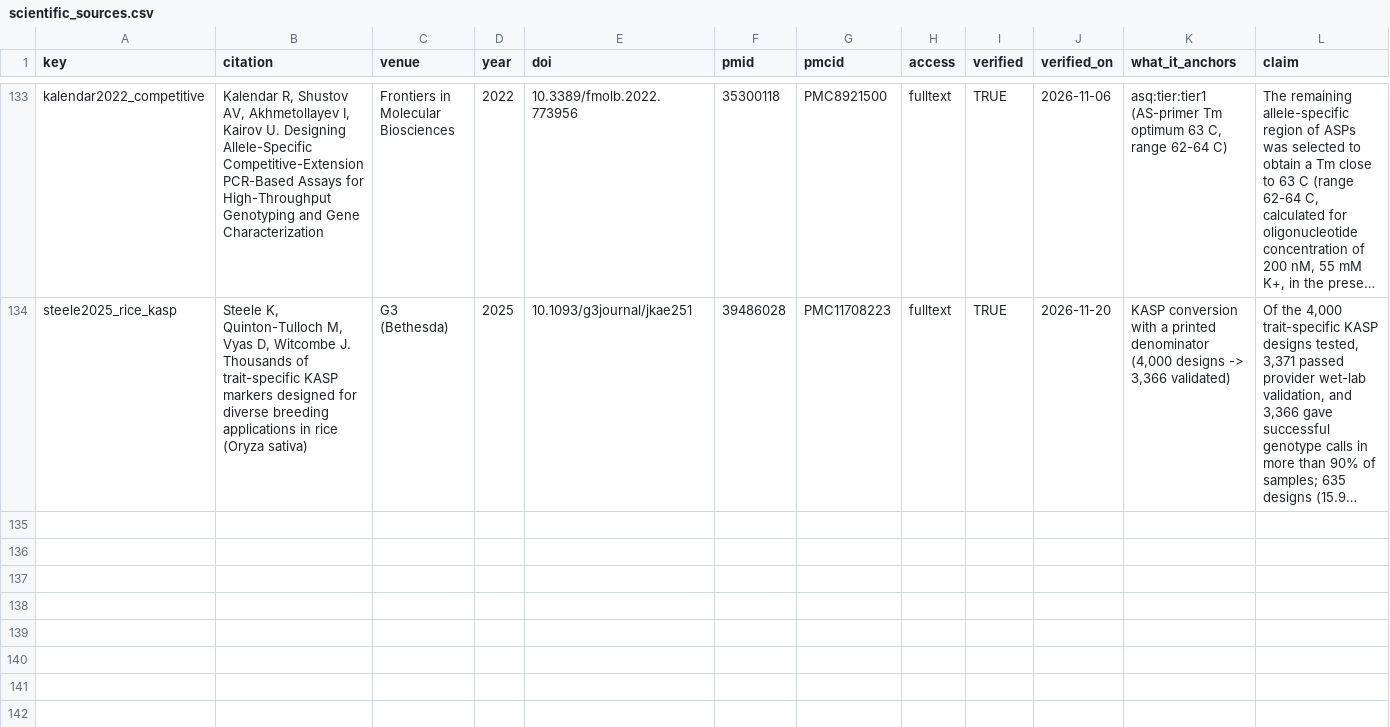
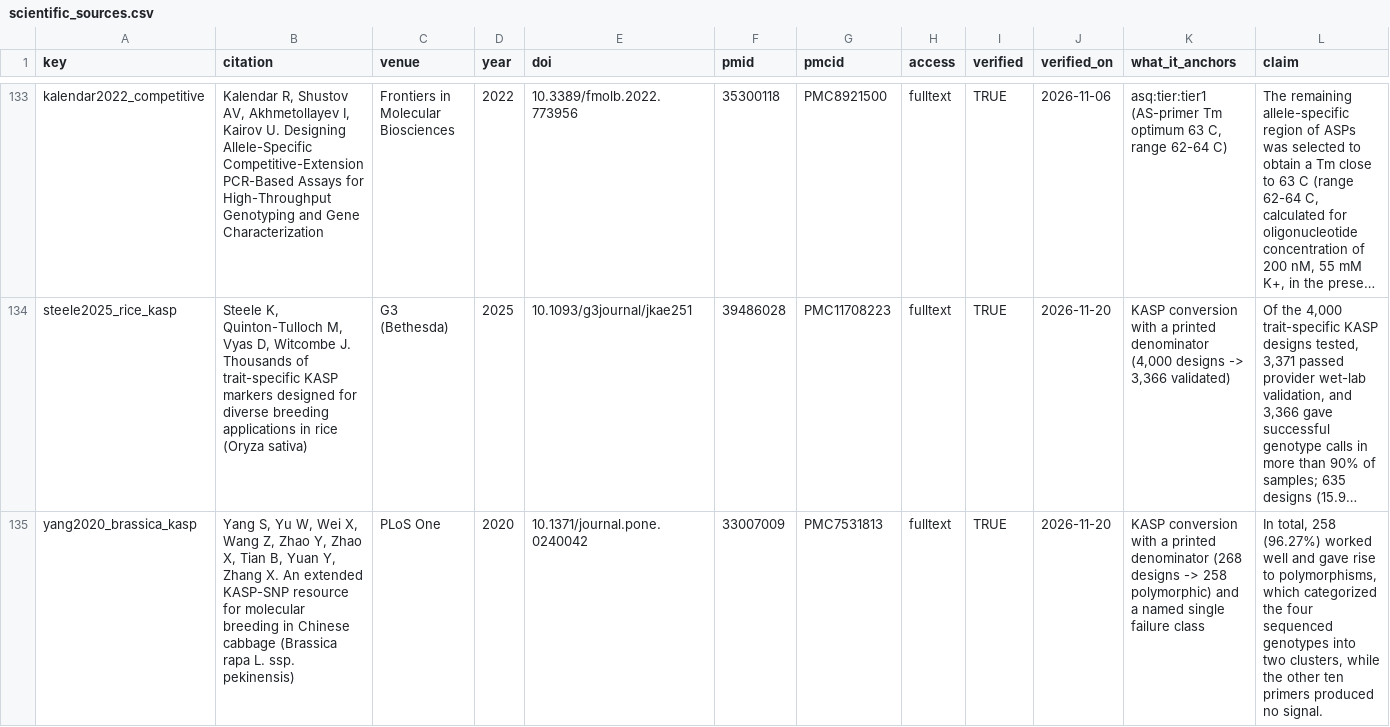
Before and after one commit to Stathmin/tidymarkers, a CSV file: inst/extdata/scientific_sources.csv, drawn as a sheet; only a part is shown, gaps mark what is left out; long unchanged cells end in …; rows hold the shown columns only; the diff names each change by its address in the sheet, - before the commit and + after, or states it on an @@ line.

Commit message:
feat(z8): Yang 2020 enters the conversion registry as a decomposed row
The Chinese-cabbage KASP resource prints both a denominator and a named
failure class: 268 designs, 258 polymorphic (96.27 %), and ten primers
that produced no signal. Every failure is the no-amplification class, so
the row is `decomposes = fully_decomposed = TRUE` with
`n_fail_pcr = 10` and no residual.

This is the fourth fully decomposed row. `conversion_rates.csv` gains one
row (`yang2020_brassica_kasp`), `scientific_sources.csv` one claim,
`science_ledger.csv` one `test` row, and `data-raw/mismatch-discrimination.R`
the source, conversion and whitelist entries plus a `stopifnot` guard.
The count is asserted in `test-z8-outcomes.R` (`sum(...) == 4L`,
`expect_setequal` naming the row) and in `test-scientific-data.R`
(134 registry rows).

The proposal files are corrected on two counts: the key follows the
first author (`yang2020_*`, not `zhang2020_*`) and the issue is
15(10), not 15(9). The worked-set split (258 = 221 codominant + 37
dominant) stays out of `conversion_rates.csv`: it decomposes the
successes, not the failures.

ROADMAP Z8 and Z8.1 now say four rows; Z8.1 stays open because four
observations still cannot calibrate anything (`calibrated = FALSE`
everywhere).

Evidence: dev/test.R z8 161 pass, scientific 92, ledger 838, full lean
31 308 pass; dev/check.R --no-render all checks passed.

```diff
--- a/inst/extdata/scientific_sources.csv
+++ b/inst/extdata/scientific_sources.csv
+row 135: yang2020_brassica_kasp | Yang S, Yu W, Wei X, Wang Z, Zhao Y, Zhao X, Tian B, Yuan Y, Zhang X. An extended KASP-SNP resource for molecular breeding in Chinese cabbage (Brassica rapa L. ssp. pekinensis) | PLoS One | 2020 | 10.1371/journal.pone.0240042 | 33007009 | PMC7531813 | fulltext | TRUE | 2026-11-20 | KASP conversion with a printed denominator (268 designs -> 258 polymorphic) and a named single failure class | In total, 258 (96.27%) worked well and gave rise to polymorphisms, which categorized the four sequenced genotypes into two clusters, while the other ten primers produced no signal.
```
Also changed, not shown: data-raw/proposed/z8.1-new-rows.csv, inst/extdata/conversion_rates.csv, 8 other files.
